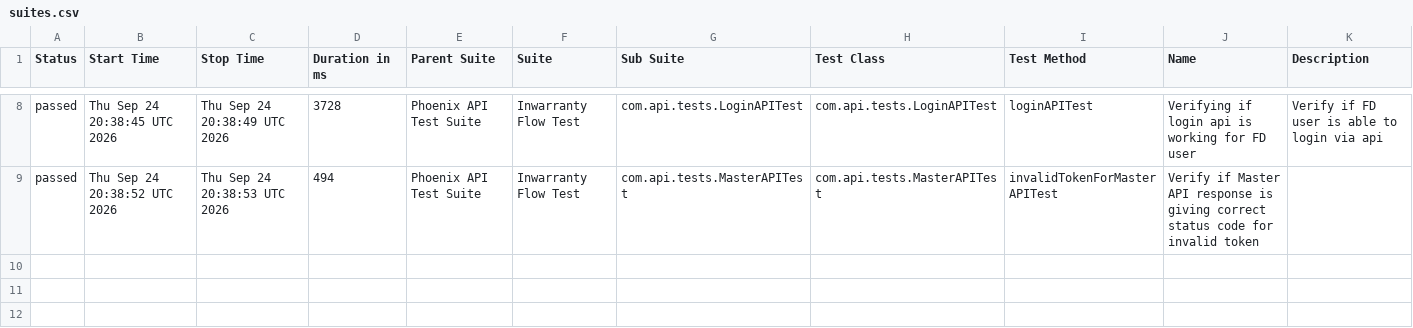
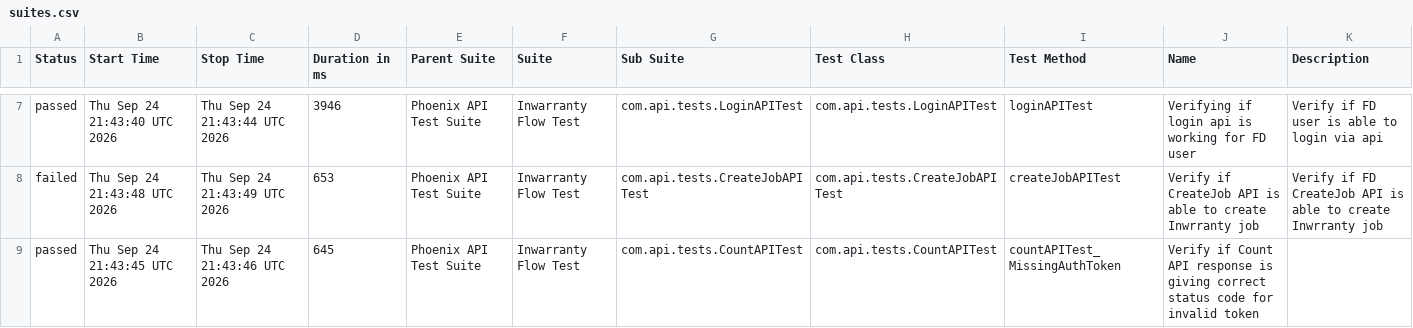
Before and after one commit to rounit/PhoenixTestAutomationFramework, a CSV file: data/suites.csv, drawn as a sheet; only a part is shown, gaps mark what is left out; the diff covers the shown part only.

```diff
--- a/data/suites.csv
+++ b/data/suites.csv
@@ -8,2 +7,3 @@
-"passed","Thu Sep 24 20:38:45 UTC 2026","Thu Sep 24 20:38:49 UTC 2026","3728","Phoenix API Test Suite","Inwarranty Flow Test","com.api.tests.LoginAPITest","com.api.tests.LoginAPITest","loginAPITest","Verifying if login api is working for FD user","Verify if FD user is able to login via api"
-"passed","Thu Sep 24 20:38:52 UTC 2026","Thu Sep 24 20:38:53 UTC 2026","494","Phoenix API Test Suite","Inwarranty Flow Test","com.api.tests.MasterAPITest","com.api.tests.MasterAPITest","invalidTokenForMasterAPITest","Verify if Master API response is giving correct status code for invalid token",""
+"passed","Thu Sep 24 21:43:40 UTC 2026","Thu Sep 24 21:43:44 UTC 2026","3946","Phoenix API Test Suite","Inwarranty Flow Test","com.api.tests.LoginAPITest","com.api.tests.LoginAPITest","loginAPITest","Verifying if login api is working for FD user","Verify if FD user is able to login via api"
+"failed","Thu Sep 24 21:43:48 UTC 2026","Thu Sep 24 21:43:49 UTC 2026","653","Phoenix API Test Suite","Inwarranty Flow Test","com.api.tests.CreateJobAPITest","com.api.tests.CreateJobAPITest","createJobAPITest","Verify if CreateJob API is able to create Inwrranty job","Verify if FD CreateJob API is able to create Inwrranty job"
+"passed","Thu Sep 24 21:43:45 UTC 2026","Thu Sep 24 21:43:46 UTC 2026","645","Phoenix API Test Suite","Inwarranty Flow Test","com.api.tests.CountAPITest","com.api.tests.CountAPITest","countAPITest_MissingAuthToken","Verify if Count API response is giving correct status code for invalid token",""
```
Also changed, not shown: 1 removed row and 29 edited cells elsewhere in this file, data/behaviors.csv, 58 other files.
